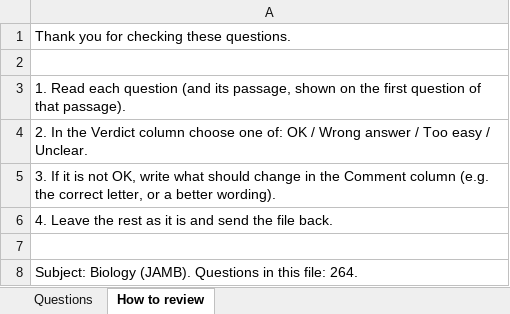
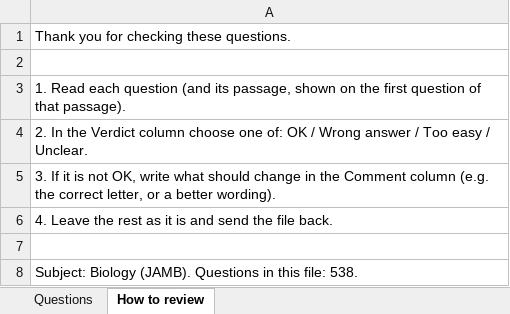
Before and after one commit to Aduagba90/cbt_app, an Excel workbook: docs/review/biology_review.xlsx, sheet How to review, drawn as a sheet; values as stored, in another font and other column widths than the file's, no borders; the diff names each change by its address in the sheet, - before the commit and + after, or states it on an @@ line.

Commit message:
Sciences round 4: batches 016-018 (Physics +170, Chemistry +201, Biology +274) take all three sciences past 500 curated questions; old recall banks auto-retired (Biology 208, Chemistry 234, Physics 242); review sheets and handoff notes updated

```diff
--- a/docs/review/biology_review.xlsx (sheet How to review)
+++ b/docs/review/biology_review.xlsx (sheet How to review)
-A8: …this file: 264.
+A8: …this file: 538.
```
Also changed, not shown: sheet Questions, docs/review/chemistry_review.xlsx, docs/review/physics_review.xlsx, 9 other files.
